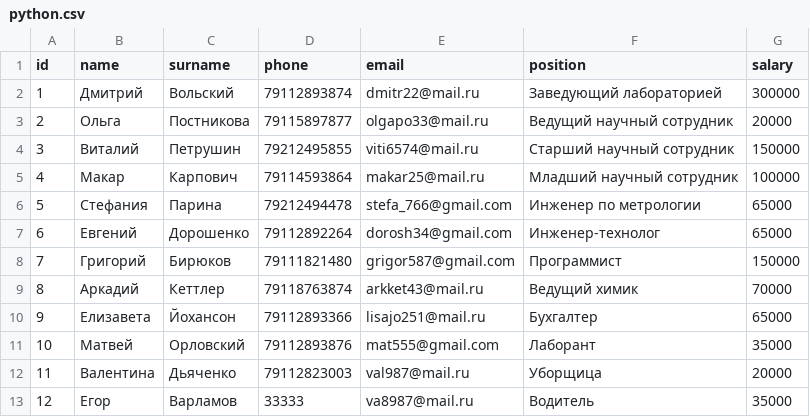
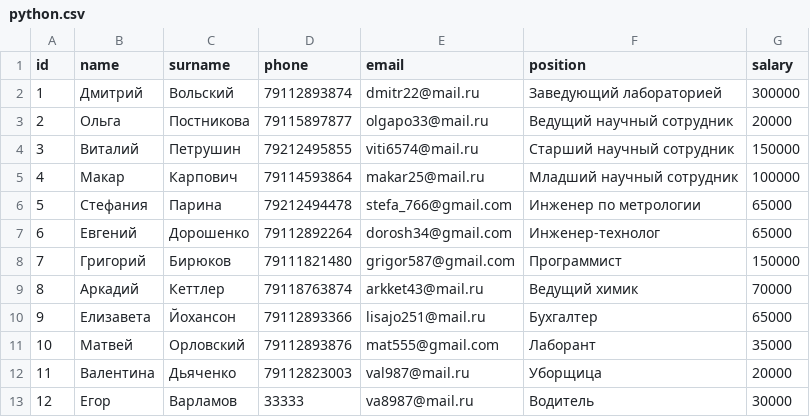
Before and after one commit to Olga25121/FFF, a CSV file: Homework/Task8_Data_Base.py/python.csv, drawn as a sheet.

Commit message:
Data Base

```diff
--- a/Homework/Task8_Data_Base.py/python.csv
+++ b/Homework/Task8_Data_Base.py/python.csv
@@ -12,2 +12,2 @@ id;name;surname;phone;email;position;salary
 11;Валентина;Дьяченко;79112823003;val987@mail.ru;Уборщица;20000
-12;Егор;Варламов;33333;va8987@mail.ru;Водитель;35000
+12;Егор;Варламов;33333;va8987@mail.ru;Водитель;30000
```
